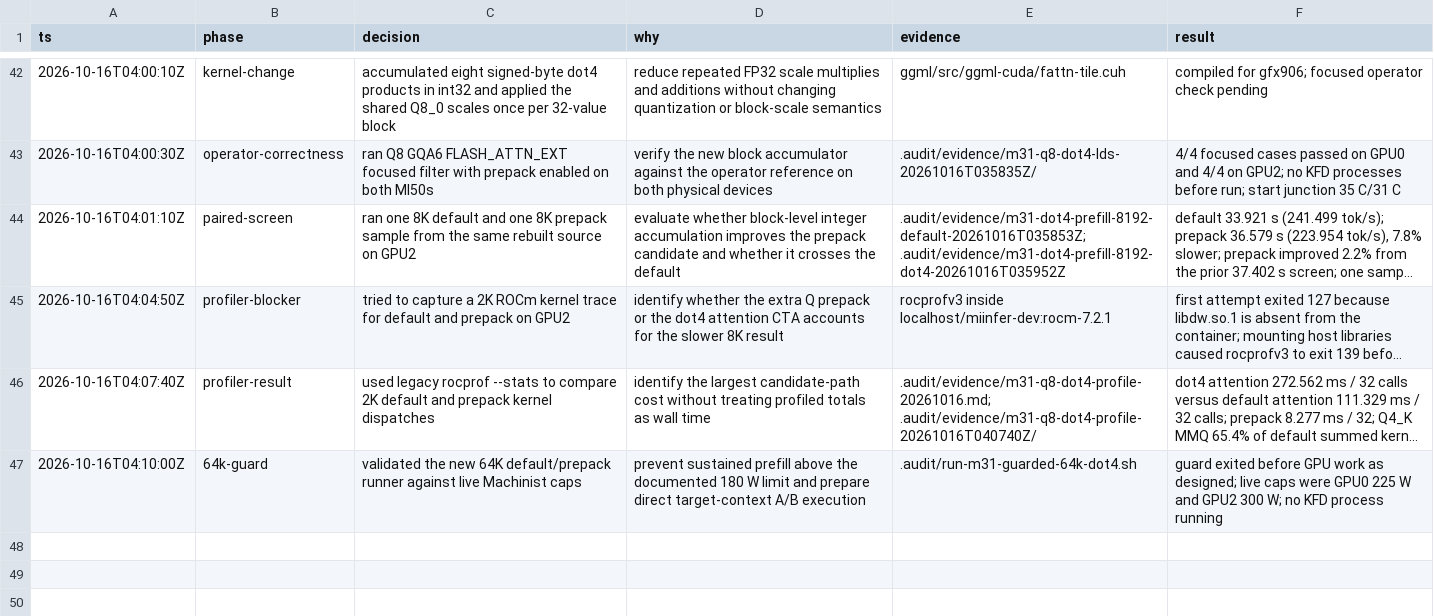
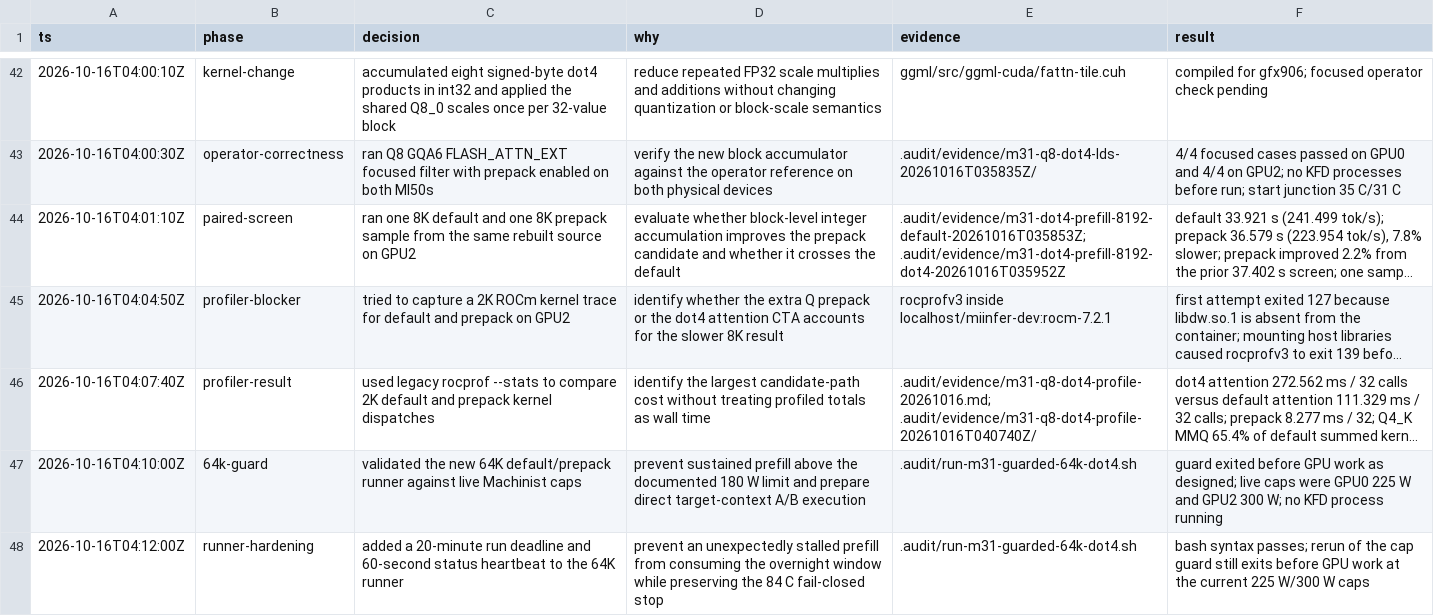
Before and after one commit to GionaGranchelli/llama.cpp, a TSV file: .audit/m31-llamacpp-fork-decisions.tsv, drawn as a sheet; only a part is shown, gaps mark what is left out; long unchanged cells end in …; the diff names each change by its address in the sheet, - before the commit and + after, or states it on an @@ line.

Commit message:
tools : bound guarded 64K dot4 runs

```diff
--- a/.audit/m31-llamacpp-fork-decisions.tsv
+++ b/.audit/m31-llamacpp-fork-decisions.tsv
+row 48: 2026-10-16T04:12:00Z | runner-hardening | added a 20-minute run deadline and 60-second status heartbeat to the 64K runner | prevent an unexpectedly stalled prefill from consuming the overnight window while preserving the 84 C fail-closed stop | .audit/run-m31-guarded-64k-dot4.sh | bash syntax passes; rerun of the cap guard still exits before GPU work at the current 225 W/300 W caps
```
Also changed, not shown: 1 other file.
